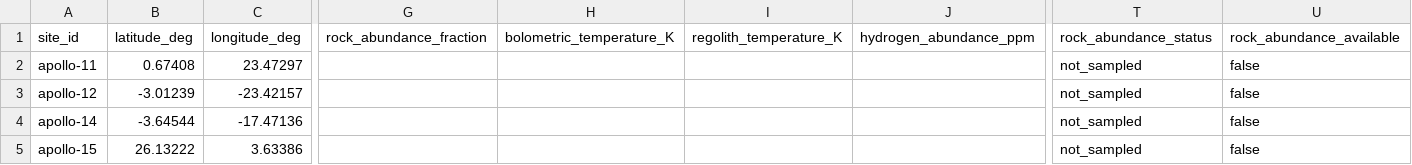
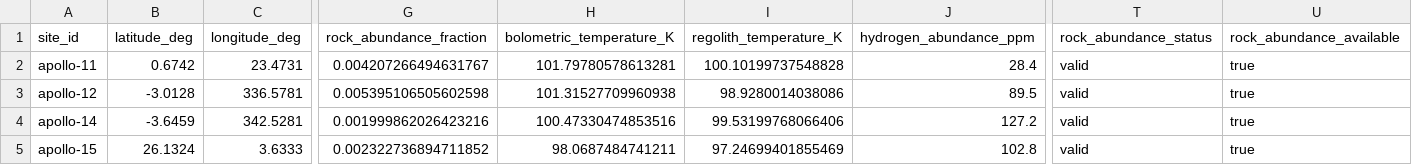
Before and after one commit to akcjsbfifb/NASA-SPACE-CHALLENGE-2026, a CSV file: data/moon/apollo_measurements.csv, drawn as a sheet; only a part is shown, gaps mark what is left out; the diff covers the shown part only; the diff names each change by its address in the sheet, - before the commit and + after, or states it on an @@ line.

Commit message:
feat(lunar): preserve Apollo measurements and integration work

```diff
--- a/data/moon/apollo_measurements.csv
+++ b/data/moon/apollo_measurements.csv
-B2 (latitude_deg): 0.67408
+B2 (latitude_deg): 0.6742
-C2 (longitude_deg): 23.47297
+C2 (longitude_deg): 23.4731
-G2 (rock_abundance_fraction): (empty)
+G2 (rock_abundance_fraction): 0.004207266494631767
-H2 (bolometric_temperature_K): (empty)
+H2 (bolometric_temperature_K): 101.79780578613281
-I2 (regolith_temperature_K): (empty)
+I2 (regolith_temperature_K): 100.10199737548828
-J2 (hydrogen_abundance_ppm): (empty)
+J2 (hydrogen_abundance_ppm): 28.4
-T2:T5 (rock_abundance_status): not_sampled
+T2:T5 (rock_abundance_status): valid
-U2:U5 (rock_abundance_available): false
+U2:U5 (rock_abundance_available): true
-B3 (latitude_deg): -3.01239
+B3 (latitude_deg): -3.0128
-C3 (longitude_deg): -23.42157
+C3 (longitude_deg): 336.5781
-G3 (rock_abundance_fraction): (empty)
+G3 (rock_abundance_fraction): 0.005395106505602598
-H3 (bolometric_temperature_K): (empty)
+H3 (bolometric_temperature_K): 101.31527709960938
-I3 (regolith_temperature_K): (empty)
+I3 (regolith_temperature_K): 98.9280014038086
-J3 (hydrogen_abundance_ppm): (empty)
+J3 (hydrogen_abundance_ppm): 89.5
-B4 (latitude_deg): -3.64544
+B4 (latitude_deg): -3.6459
-C4 (longitude_deg): -17.47136
+C4 (longitude_deg): 342.5281
-G4 (rock_abundance_fraction): (empty)
+G4 (rock_abundance_fraction): 0.001999862026423216
-H4 (bolometric_temperature_K): (empty)
+H4 (bolometric_temperature_K): 100.47330474853516
-I4 (regolith_temperature_K): (empty)
+I4 (regolith_temperature_K): 99.53199768066406
-J4 (hydrogen_abundance_ppm): (empty)
+J4 (hydrogen_abundance_ppm): 127.2
-B5 (latitude_deg): 26.13222
+B5 (latitude_deg): 26.1324
-C5 (longitude_deg): 3.63386
+C5 (longitude_deg): 3.6333
-G5 (rock_abundance_fraction): (empty)
+G5 (rock_abundance_fraction): 0.002322736894711852
-H5 (bolometric_temperature_K): (empty)
+H5 (bolometric_temperature_K): 98.0687484741211
-I5 (regolith_temperature_K): (empty)
+I5 (regolith_temperature_K): 97.24699401855469
-J5 (hydrogen_abundance_ppm): (empty)
+J5 (hydrogen_abundance_ppm): 102.8
```
Also changed, not shown: 82 edited cells elsewhere in this file, 12 other files.
